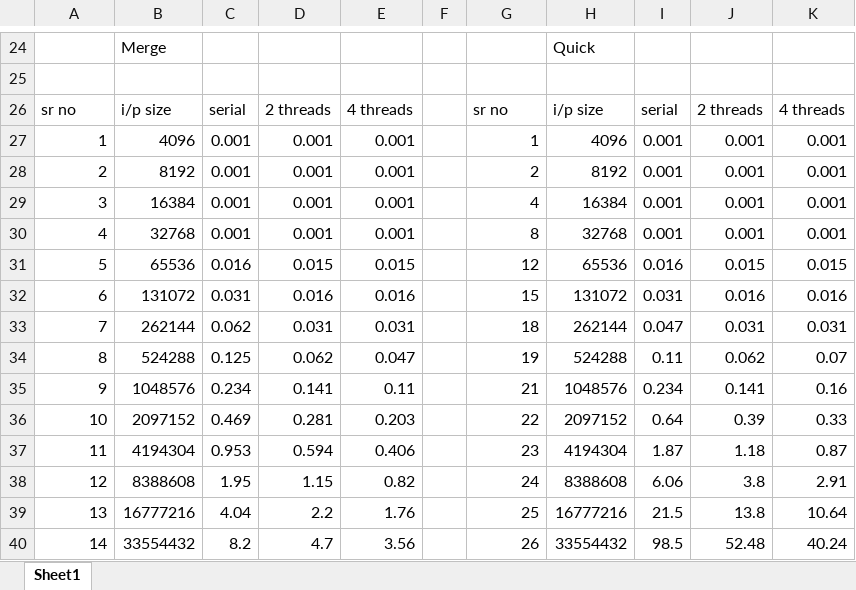
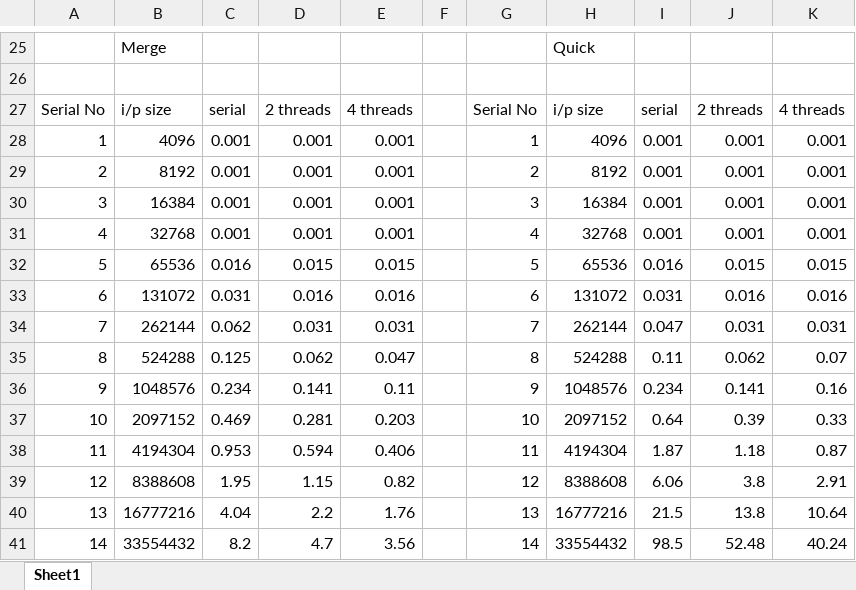
Before and after one commit to ajinkyarawankar/Parallel-Implementation-of-Sorting-Algorithms, an Excel workbook: timeAnalysis.xlsx, sheet Sheet1, drawn as a sheet; only a part is shown, gaps mark what is left out; values as stored, in another font and other column widths than the file's, no cell formats; addresses are those after the commit; the diff covers the shown part only; the diff names each change by its address in the sheet, - before the commit and + after, or states it on an @@ line.

```diff
--- a/timeAnalysis.xlsx (sheet Sheet1)
+++ b/timeAnalysis.xlsx (sheet Sheet1)
@@ column A renumbered between rows 6 and 27 @@
-G27: sr no
+G27: Serial No
-G30: 4
+G30: 3
-G31: 8
+G31: 4
-G32: 12
+G32: 5
-G33: 15
+G33: 6
-G34: 18
+G34: 7
-G35: 19
+G35: 8
-G36: 21
+G36: 9
-G37: 22
+G37: 10
-G38: 23
+G38: 11
-G39: 24
+G39: 12
-G40: 25
+G40: 13
-G41: 26
+G41: 14
```
Also changed, not shown: 1 added row and 13 edited cells elsewhere in this sheet, cell formats, 4 other files.
